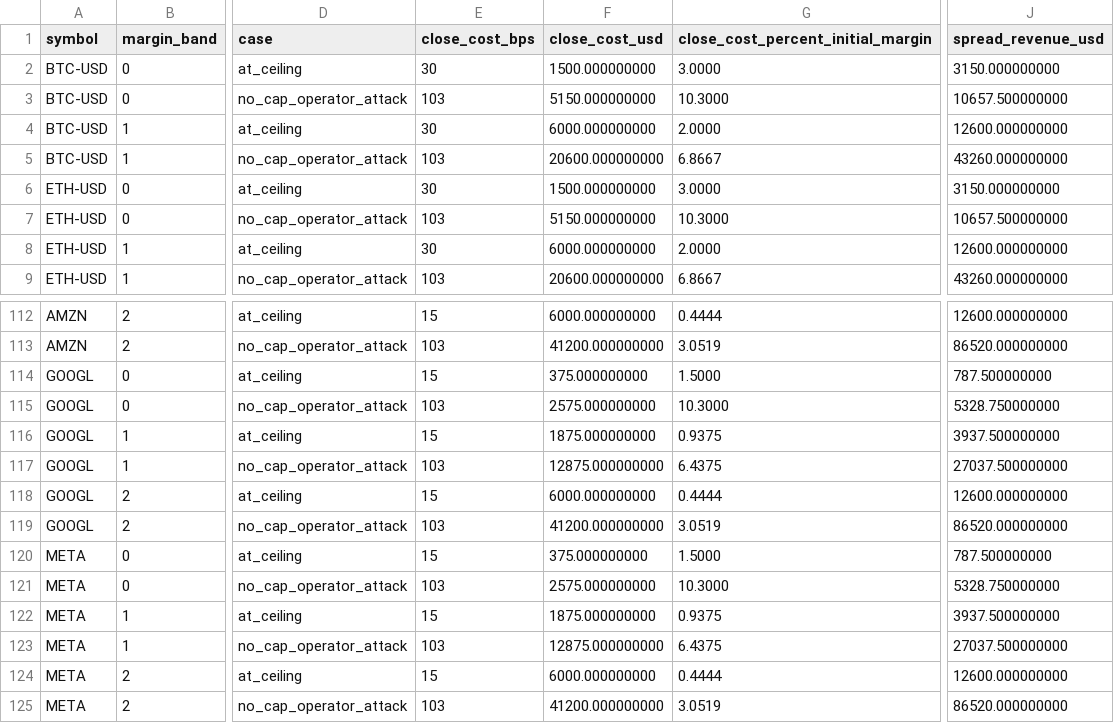
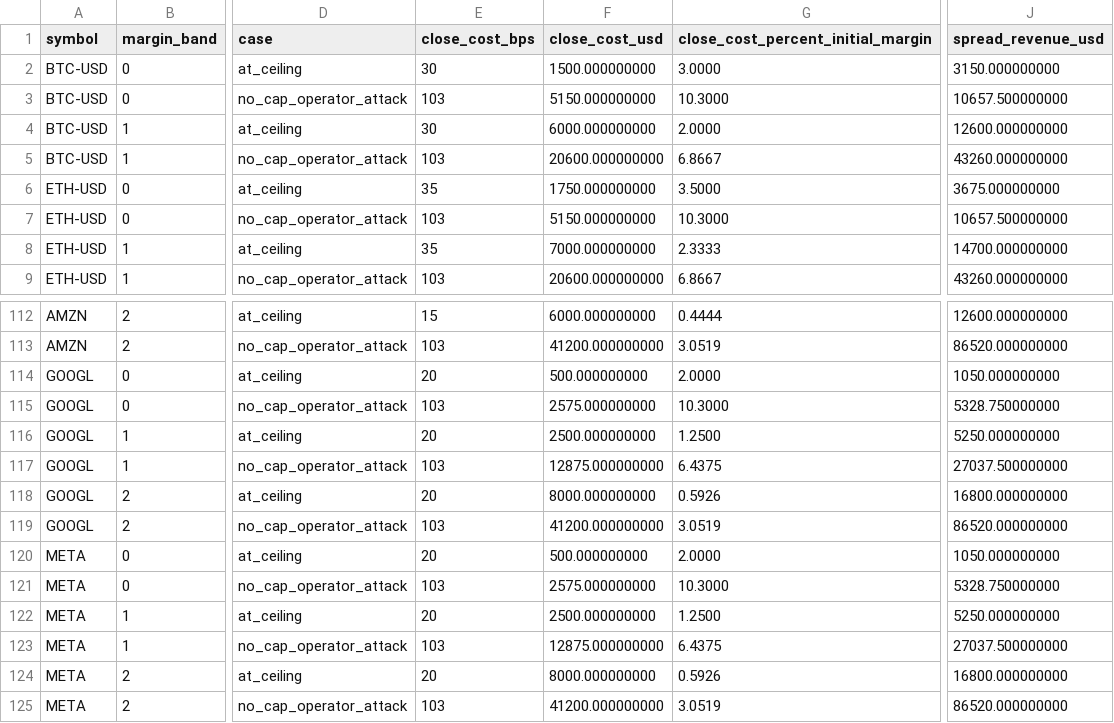
Before and after one commit to monkey-trading/engine, a CSV file: research/close-spread-calibration/results/ceiling_effects.csv, drawn as a sheet; only a part is shown, gaps mark what is left out; the diff covers the shown part only; the diff names each change by its address in the sheet, - before the commit and + after, or states it on an @@ line.

```diff
--- a/research/close-spread-calibration/results/ceiling_effects.csv
+++ b/research/close-spread-calibration/results/ceiling_effects.csv
-E6 (close_cost_bps): 30
+E6 (close_cost_bps): 35
-F6 (close_cost_usd): 1500.000000000
+F6 (close_cost_usd): 1750.000000000
-G6: 3.0000
+G6: 3.5000
-J6 (spread_revenue_usd): 3150.000000000
+J6 (spread_revenue_usd): 3675.000000000
-E8 (close_cost_bps): 30
+E8 (close_cost_bps): 35
-F8 (close_cost_usd): 6000.000000000
+F8 (close_cost_usd): 7000.000000000
-G8: 2.0000
+G8: 2.3333
-J8 (spread_revenue_usd): 12600.000000000
+J8 (spread_revenue_usd): 14700.000000000
-E114 (close_cost_bps): 15
+E114 (close_cost_bps): 20
-F114 (close_cost_usd): 375.000000000
+F114 (close_cost_usd): 500.000000000
-G114: 1.5000
+G114: 2.0000
-J114 (spread_revenue_usd): 787.500000000
+J114 (spread_revenue_usd): 1050.000000000
-E116 (close_cost_bps): 15
+E116 (close_cost_bps): 20
-F116 (close_cost_usd): 1875.000000000
+F116 (close_cost_usd): 2500.000000000
-G116: 0.9375
+G116: 1.2500
-J116 (spread_revenue_usd): 3937.500000000
+J116 (spread_revenue_usd): 5250.000000000
-E118 (close_cost_bps): 15
+E118 (close_cost_bps): 20
-F118 (close_cost_usd): 6000.000000000
+F118 (close_cost_usd): 8000.000000000
-G118: 0.4444
+G118: 0.5926
-J118 (spread_revenue_usd): 12600.000000000
+J118 (spread_revenue_usd): 16800.000000000
-E120 (close_cost_bps): 15
+E120 (close_cost_bps): 20
-F120 (close_cost_usd): 375.000000000
+F120 (close_cost_usd): 500.000000000
-G120: 1.5000
+G120: 2.0000
-J120 (spread_revenue_usd): 787.500000000
+J120 (spread_revenue_usd): 1050.000000000
-E122 (close_cost_bps): 15
+E122 (close_cost_bps): 20
-F122 (close_cost_usd): 1875.000000000
+F122 (close_cost_usd): 2500.000000000
-G122: 0.9375
+G122: 1.2500
-J122 (spread_revenue_usd): 3937.500000000
+J122 (spread_revenue_usd): 5250.000000000
-E124 (close_cost_bps): 15
+E124 (close_cost_bps): 20
-F124 (close_cost_usd): 6000.000000000
+F124 (close_cost_usd): 8000.000000000
-G124: 0.4444
+G124: 0.5926
-J124 (spread_revenue_usd): 12600.000000000
+J124 (spread_revenue_usd): 16800.000000000
```
Also changed, not shown: 138 edited cells elsewhere in this file, research/close-spread-calibration/results/ceilings.csv, research/close-spread-calibration/results/reversal_blended_spread.csv, 9 other files.
